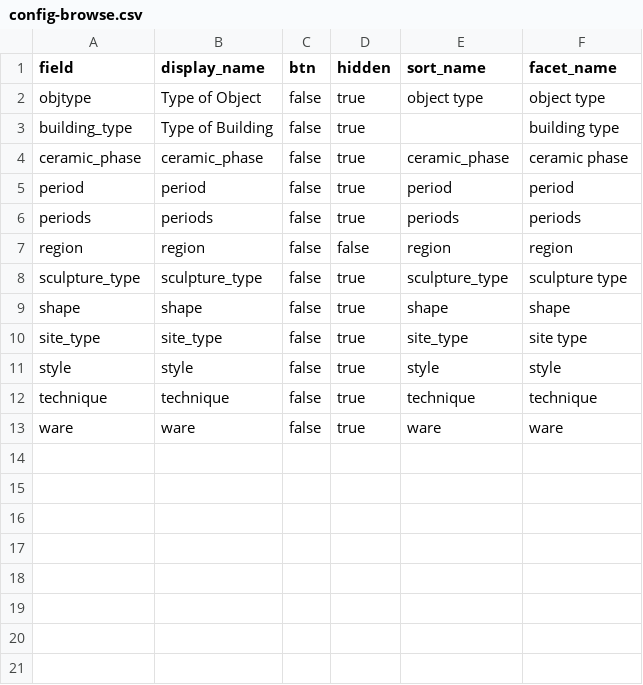
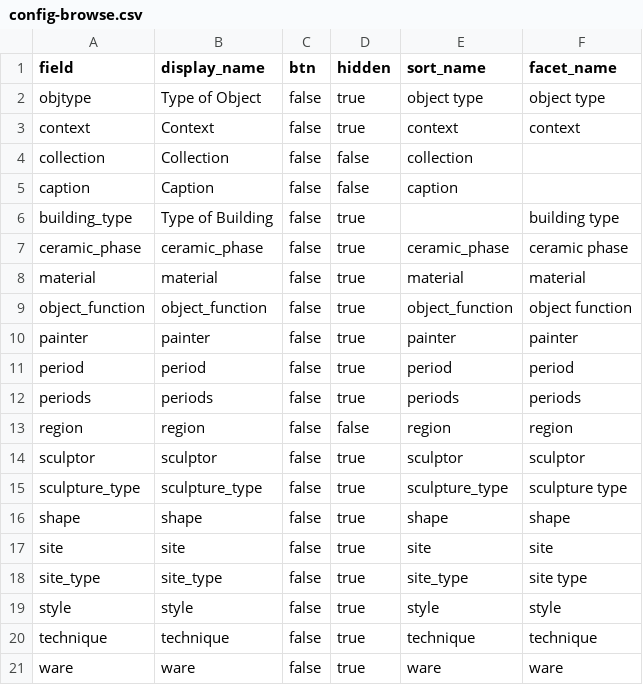
Before and after one commit to perseus-aa/perseus-aa.github.io, a CSV file: _data/config-browse.csv, drawn as a sheet; the diff names each change by its address in the sheet, - before the commit and + after, or states it on an @@ line.

Commit message:
beginning to align metadata configurations

```diff
--- a/_data/config-browse.csv
+++ b/_data/config-browse.csv
+row 3: context | Context | false | true | context | context
+row 4: collection | Collection | false | false | collection
+row 5: caption | Caption | false | false | caption
+row 8: material | material | false | true | material | material
+row 9: object_function | object_function | false | true | object_function | object function
+row 10: painter | painter | false | true | painter | painter
+row 14: sculptor | sculptor | false | true | sculptor | sculptor
+row 17: site | site | false | true | site | site
```
Also changed, not shown: 2 other files.
